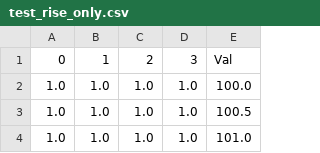
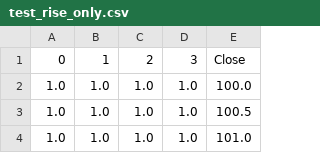
Before and after one commit to AmandaRossimandi/py-ML-rl-trade, a CSV file: files/input/test_rise_only.csv, drawn as a sheet; only a part is shown.

Commit message:
fixed test_gen file to match Close column name convention

```diff
--- a/files/input/test_rise_only.csv
+++ b/files/input/test_rise_only.csv
@@ -1,2 +1,2 @@
-0,1,2,3,Val
+0,1,2,3,Close
 1.0,1.0,1.0,1.0,100.0
```
Also changed, not shown: files/input/test_sinus.csv, 4 other files.
